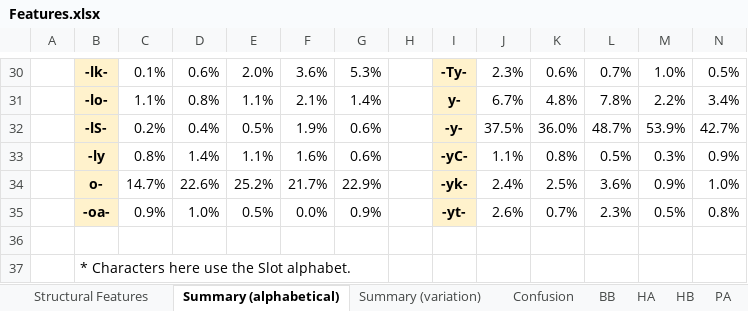
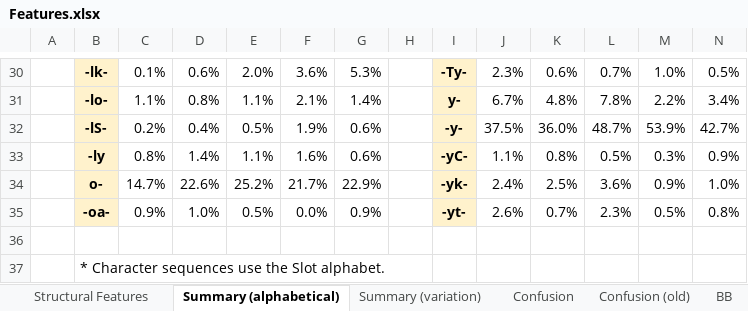
Before and after one commit to mzattera/v4j, an Excel workbook: resources/analysis/grammar/Features.xlsx, sheet Summary (alphabetical), drawn as a sheet; only a part is shown, gaps mark what is left out; values as stored, in another font and other column widths than the file's, no borders; conditional formats not drawn; the diff names each change by its address in the sheet, - before the commit and + after, or states it on an @@ line.

```diff
--- a/resources/analysis/grammar/Features.xlsx (sheet Summary (alphabetical))
+++ b/resources/analysis/grammar/Features.xlsx (sheet Summary (alphabetical))
+sheet tab: Confusion (old)
-B37: * Characters here use the Slot alphabet.
+B37: * Character sequences use the Slot alphabet.
```
Also changed, not shown: sheet Summary (variation), resources/analysis/slots/Slots.xlsx, 1 other file.
